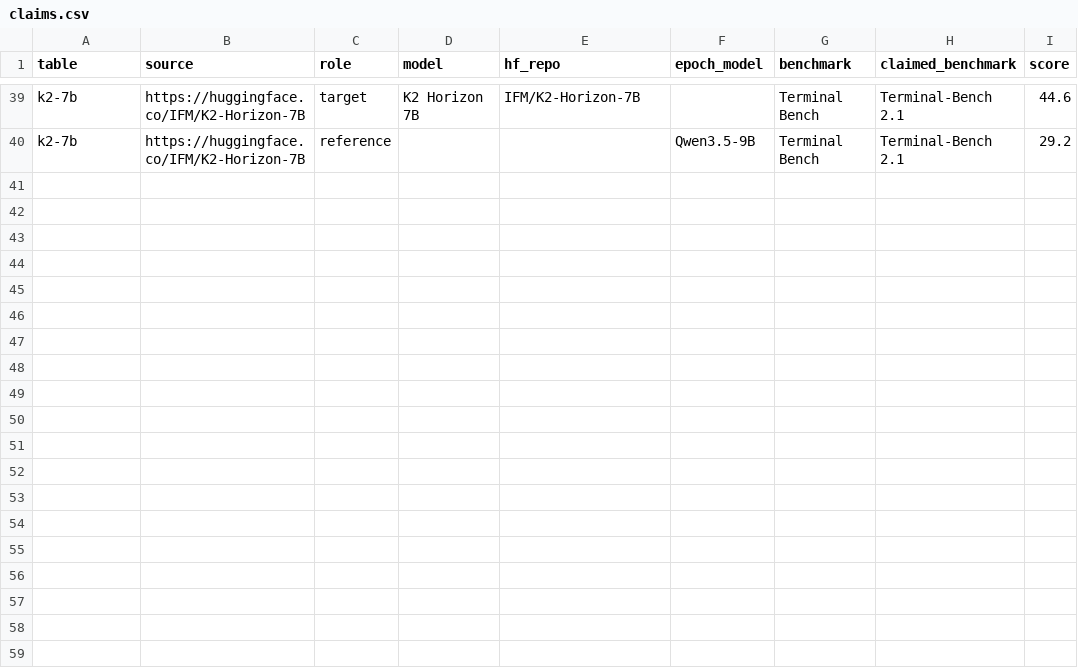
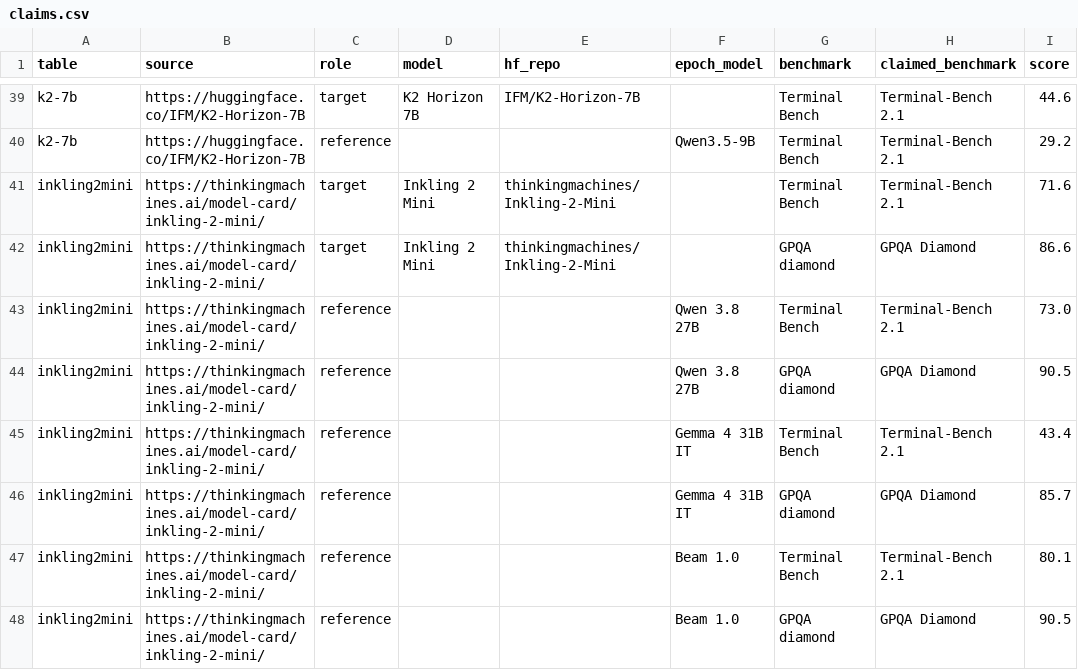
Before and after one commit to grassyhilltop/SLMArena, a CSV file: config/claims.csv, drawn as a sheet; only a part is shown, gaps mark what is left out; the diff names each change by its address in the sheet, - before the commit and + after, or states it on an @@ line.

```diff
--- a/config/claims.csv
+++ b/config/claims.csv
+row 41: inkling2mini | https://thinkingmachines.ai/model-card/inkling-2-mini/ | target | Inkling 2 Mini | thinkingmachines/Inkling-2-Mini |  | Terminal Bench | Terminal-Bench 2.1 | 71.6
+row 42: inkling2mini | https://thinkingmachines.ai/model-card/inkling-2-mini/ | target | Inkling 2 Mini | thinkingmachines/Inkling-2-Mini |  | GPQA diamond | GPQA Diamond | 86.6
+row 43: inkling2mini | https://thinkingmachines.ai/model-card/inkling-2-mini/ | reference |  |  | Qwen 3.8 27B | Terminal Bench | Terminal-Bench 2.1 | 73.0
+row 44: inkling2mini | https://thinkingmachines.ai/model-card/inkling-2-mini/ | reference |  |  | Qwen 3.8 27B | GPQA diamond | GPQA Diamond | 90.5
+row 45: inkling2mini | https://thinkingmachines.ai/model-card/inkling-2-mini/ | reference |  |  | Gemma 4 31B IT | Terminal Bench | Terminal-Bench 2.1 | 43.4
+row 46: inkling2mini | https://thinkingmachines.ai/model-card/inkling-2-mini/ | reference |  |  | Gemma 4 31B IT | GPQA diamond | GPQA Diamond | 85.7
+row 47: inkling2mini | https://thinkingmachines.ai/model-card/inkling-2-mini/ | reference |  |  | Beam 1.0 | Terminal Bench | Terminal-Bench 2.1 | 80.1
+row 48: inkling2mini | https://thinkingmachines.ai/model-card/inkling-2-mini/ | reference |  |  | Beam 1.0 | GPQA diamond | GPQA Diamond | 90.5
```
Also changed, not shown: config/watchlist.csv, data/history.csv, 5 other files.
